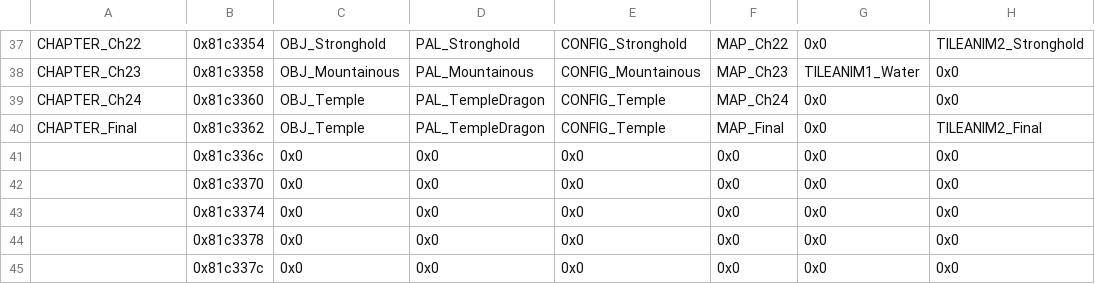
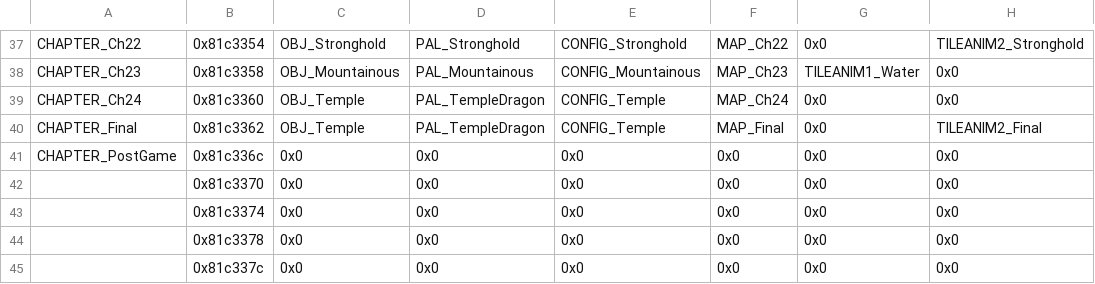
Before and after one commit to Gofer2x/FE6-In-FE8-Buildfile, a CSV file: Tables/NightmareModules/ChapterData/ChapterData.csv, drawn as a sheet; only a part is shown, gaps mark what is left out; the diff names each change by its address in the sheet, - before the commit and + after, or states it on an @@ line.

```diff
--- a/Tables/NightmareModules/ChapterData/ChapterData.csv
+++ b/Tables/NightmareModules/ChapterData/ChapterData.csv
-A41: (empty)
+A41: CHAPTER_PostGame
```
Also changed, not shown: Tables/NightmareModules/WorldMap/Nodes.csv, 6 other files.
